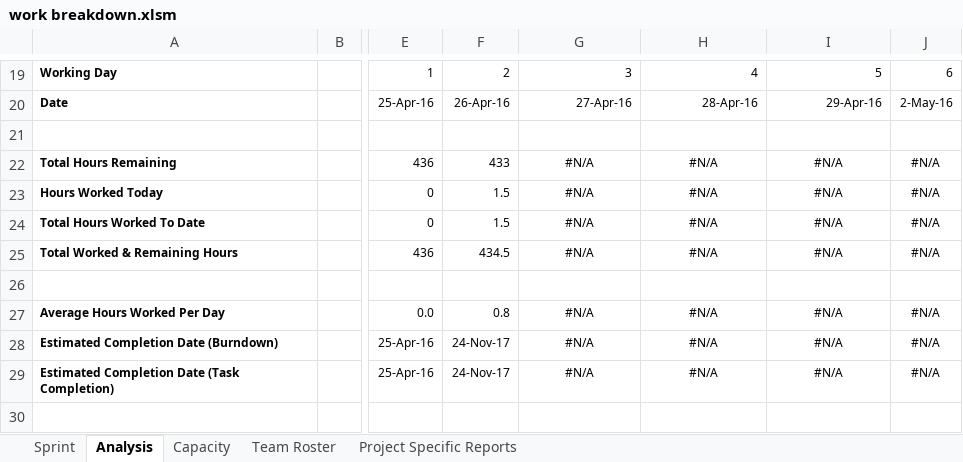
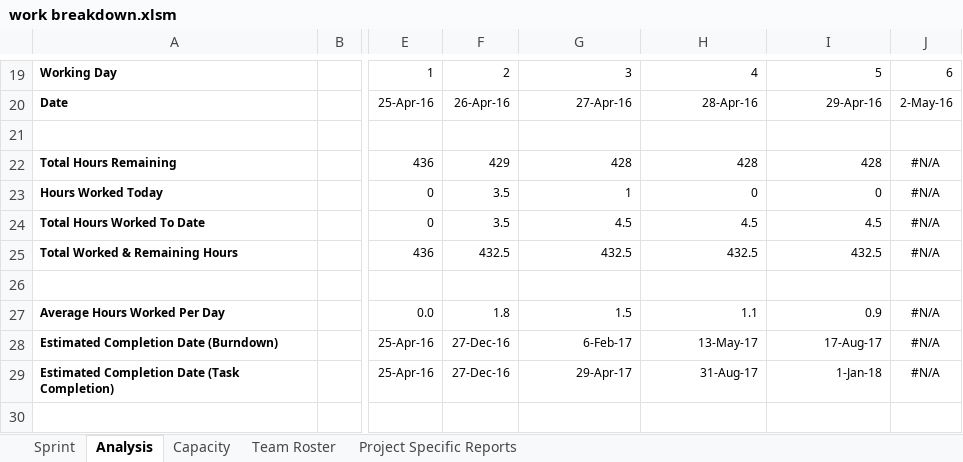
Before and after one commit to coens97/4cube, an Excel workbook: Progress/work breakdown.xlsm, sheet Analysis, drawn as a sheet; only a part is shown, gaps mark what is left out; values as stored, in another font and other column widths than the file's, no borders; charts and pictures and conditional formats not drawn; the diff covers the shown part only; the diff names each change by its address in the sheet, - before the commit and + after, or states it on an @@ line.

```diff
--- a/Progress/work breakdown.xlsm (sheet Analysis)
+++ b/Progress/work breakdown.xlsm (sheet Analysis)
-F22: 433
+F22: 429
-G22: #N/A
+G22: 428
-G22:I25 alignment: center
+G22:I25 alignment: right
-H22: #N/A
+H22: 428
-I22: #N/A
+I22: 428
-F23:F24: 1.5
+F23:F24: 3.5
-G23: #N/A
+G23: 1
-H23: #N/A
+H23: 0
-I23: #N/A
+I23: 0
-G24: #N/A
+G24: 4.5
-H24: #N/A
+H24: 4.5
-I24: #N/A
+I24: 4.5
-F25: 434.5
+F25: 432.5
-G25: #N/A
+G25: 432.5
-H25: #N/A
+H25: 432.5
-I25: #N/A
+I25: 432.5
-F27: 0.8
+F27: 1.8
-G27: #N/A
+G27: 1.5
-G27:I29 alignment: center
+G27:I29 alignment: right
-H27: #N/A
+H27: 1.1
-I27: #N/A
+I27: 0.9
-F28:F29: 24-Nov-17
+F28:F29: 27-Dec-16
-G28: #N/A
+G28: 6-Feb-17
-H28: #N/A
+H28: 13-May-17
-I28: #N/A
+I28: 17-Aug-17
-G29: #N/A
+G29: 29-Apr-17
-H29: #N/A
+H29: 31-Aug-17
-I29: #N/A
+I29: 1-Jan-18
```
Also changed, not shown: 22 edited cells and cell formats elsewhere in this sheet, sheet Sprint, sheet Capacity, sheet Project Specific Reports, formulas that keep their value, charts or pictures.
